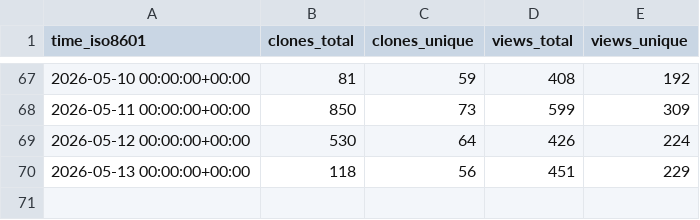
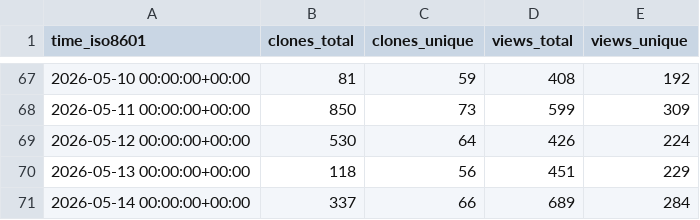
Before and after one commit to lnennnn/PPTAgent_data, a CSV file: icip-cas/PPTAgent/ghrs-data/views_clones_aggregate.csv, drawn as a sheet; only a part is shown, gaps mark what is left out; the diff names each change by its address in the sheet, - before the commit and + after, or states it on an @@ line.

```diff
--- a/icip-cas/PPTAgent/ghrs-data/views_clones_aggregate.csv
+++ b/icip-cas/PPTAgent/ghrs-data/views_clones_aggregate.csv
+row 71: 2026-05-14 00:00:00+00:00 | 337 | 66 | 689 | 284
```
Also changed, not shown: 1 other file.
